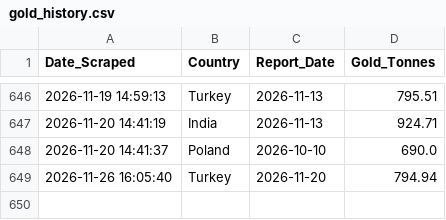
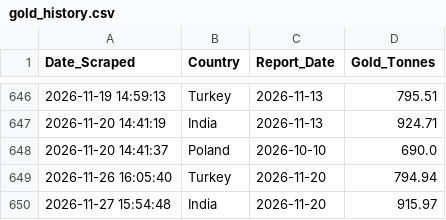
Before and after one commit to Borissapo/WGCReserves, a CSV file: data/gold_history.csv, drawn as a sheet; only a part is shown, gaps mark what is left out; the diff names each change by its address in the sheet, - before the commit and + after, or states it on an @@ line.

```diff
--- a/data/gold_history.csv
+++ b/data/gold_history.csv
+row 650: 2026-11-27 15:54:48 | India | 2026-11-20 | 915.97
```
Also changed, not shown: 1 other file.
